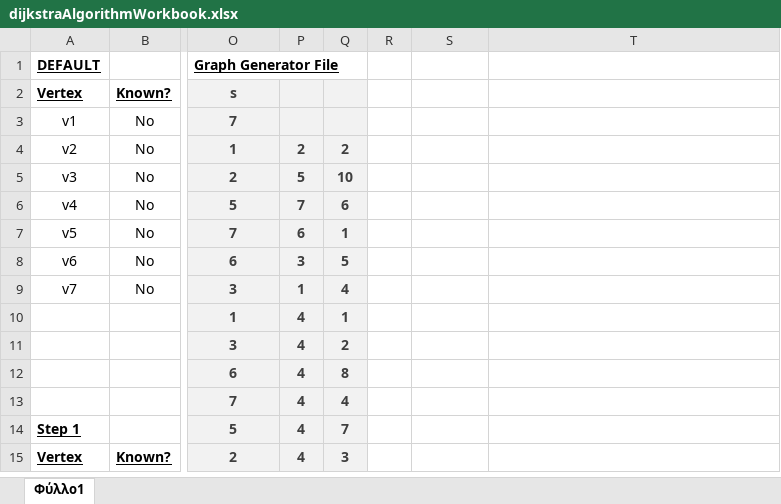
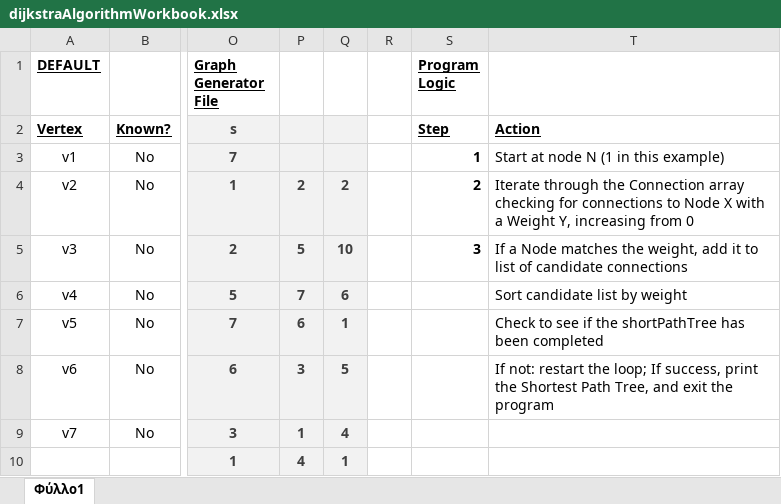
Before and after one commit to Renegade-Master/GDDXA-CA-Dijkstra-MST, an Excel workbook: _research/dijkstraAlgorithmWorkbook.xlsx, sheet Φύλλο1, drawn as a sheet; only a part is shown, gaps mark what is left out; the shorter side is filled out with more unchanged rows; values as stored, in another font and other column widths than the file's, no borders; charts and pictures not drawn; the diff names each change by its address in the sheet, - before the commit and + after, or states it on an @@ line.

Commit message:
Updated 'GraphTools.py'
NON-COMPILING AT THE MOMENT
Added an array to Dijkstra function to track all points that the program should be "aware" of.

```diff
--- a/_research/dijkstraAlgorithmWorkbook.xlsx (sheet Φύλλο1)
+++ b/_research/dijkstraAlgorithmWorkbook.xlsx (sheet Φύλλο1)
-S1: (empty)
+S1: Program Logic
-S2 (Program Logic): (empty)
+S2 (Program Logic): Step
-T2: (empty)
+T2: Action
-S3 (Program Logic): (empty)
+S3 (Program Logic): 1
-T3: (empty)
+T3: Start at node N (1 in this example)
-S4 (Program Logic): (empty)
+S4 (Program Logic): 2
-T4: (empty)
+T4: Iterate through the Connection array checking for connections to Node X with a Weight Y, increasing from 0
-S5 (Program Logic): (empty)
+S5 (Program Logic): 3
-T5: (empty)
+T5: If a Node matches the weight, add it to list of candidate connections
-T6: (empty)
+T6: Sort candidate list by weight
-T7: (empty)
+T7: Check to see if the shortPathTree has been completed
-T8: (empty)
+T8: If not: restart the loop; If success, print the Shortest Path Tree, and exit the program
```
Also changed, not shown: 1 other file.
